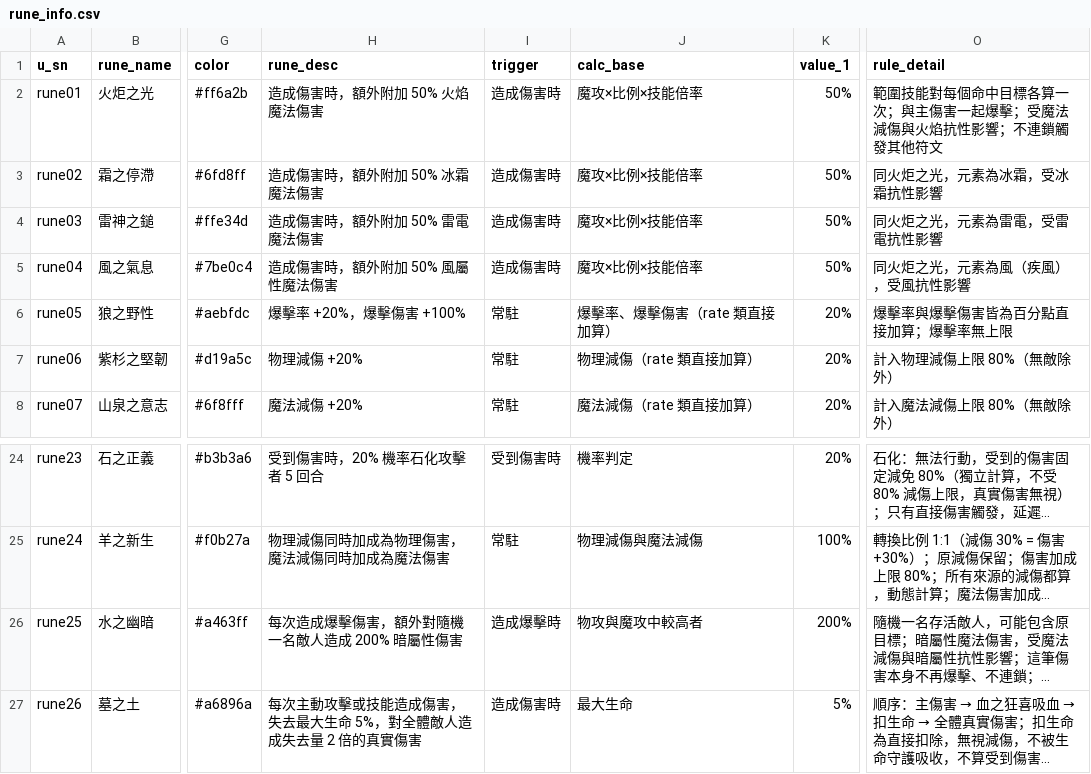
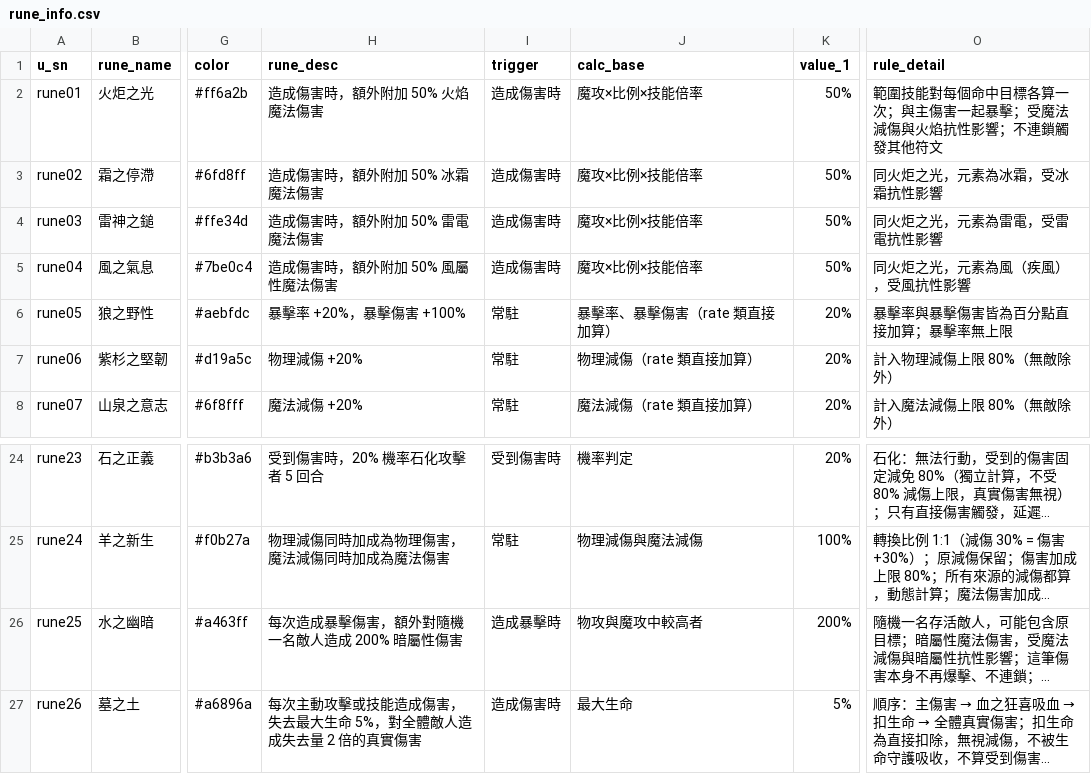
Before and after one commit to minruuwu/bigadventure, a CSV file: assets/data/rune_info.csv, drawn as a sheet; only a part is shown, gaps mark what is left out; long unchanged cells end in …; the diff names each change by its address in the sheet, - before the commit and + after, or states it on an @@ line.

Commit message:
Update rune_info.csv

```diff
--- a/assets/data/rune_info.csv
+++ b/assets/data/rune_info.csv
-O2 (rule_detail): …傷害一起爆擊；受魔…
+O2 (rule_detail): …傷害一起暴擊；受魔…
-H6 (rune_desc): 爆擊率 +20%，爆擊傷害 +100%
+H6 (rune_desc): 暴擊率 +20%，暴擊傷害 +100%
-J6 (calc_base): 爆擊率、爆擊傷害（rate 類直接加算）
+J6 (calc_base): 暴擊率、暴擊傷害（rate 類直接加算）
-O6 (rule_detail): 爆擊率與爆擊傷害皆為百分點直接加算；爆擊率無上限
+O6 (rule_detail): 暴擊率與暴擊傷害皆為百分點直接加算；暴擊率無上限
-H26 (rune_desc): 每次造成爆擊傷害，額外對隨機一名敵人造成 200% 暗屬性傷害
+H26 (rune_desc): 每次造成暴擊傷害，額外對隨機一名敵人造成 200% 暗屬性傷害
-I26 (trigger): 造成爆擊時
+I26 (trigger): 造成暴擊時
```
